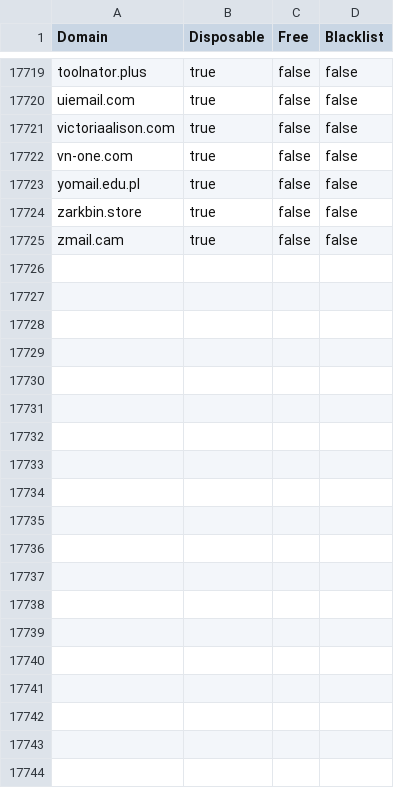
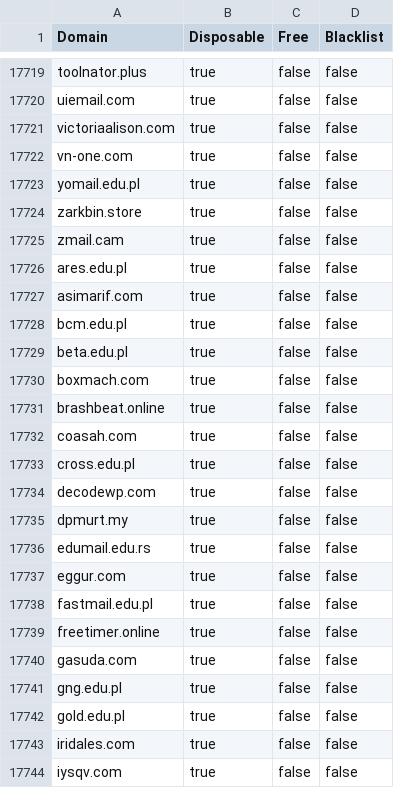
Before and after one commit to mcknight89/mk.data, a CSV file: email_domains.csv, drawn as a sheet; only a part is shown, gaps mark what is left out; the diff covers the shown part only; the diff names each change by its address in the sheet, - before the commit and + after, or states it on an @@ line.

```diff
--- a/email_domains.csv
+++ b/email_domains.csv
+row 17726: ares.edu.pl | true | false | false
+row 17727: asimarif.com | true | false | false
+row 17728: bcm.edu.pl | true | false | false
+row 17729: beta.edu.pl | true | false | false
+row 17730: boxmach.com | true | false | false
+row 17731: brashbeat.online | true | false | false
+row 17732: coasah.com | true | false | false
+row 17733: cross.edu.pl | true | false | false
+row 17734: decodewp.com | true | false | false
+row 17735: dpmurt.my | true | false | false
+row 17736: edumail.edu.rs | true | false | false
+row 17737: eggur.com | true | false | false
+row 17738: fastmail.edu.pl | true | false | false
+row 17739: freetimer.online | true | false | false
+row 17740: gasuda.com | true | false | false
+row 17741: gng.edu.pl | true | false | false
+row 17742: gold.edu.pl | true | false | false
+row 17743: iridales.com | true | false | false
+row 17744: iysqv.com | true | false | false
```
Also changed, not shown: 25 added rows elsewhere in this file, 1 other file.
